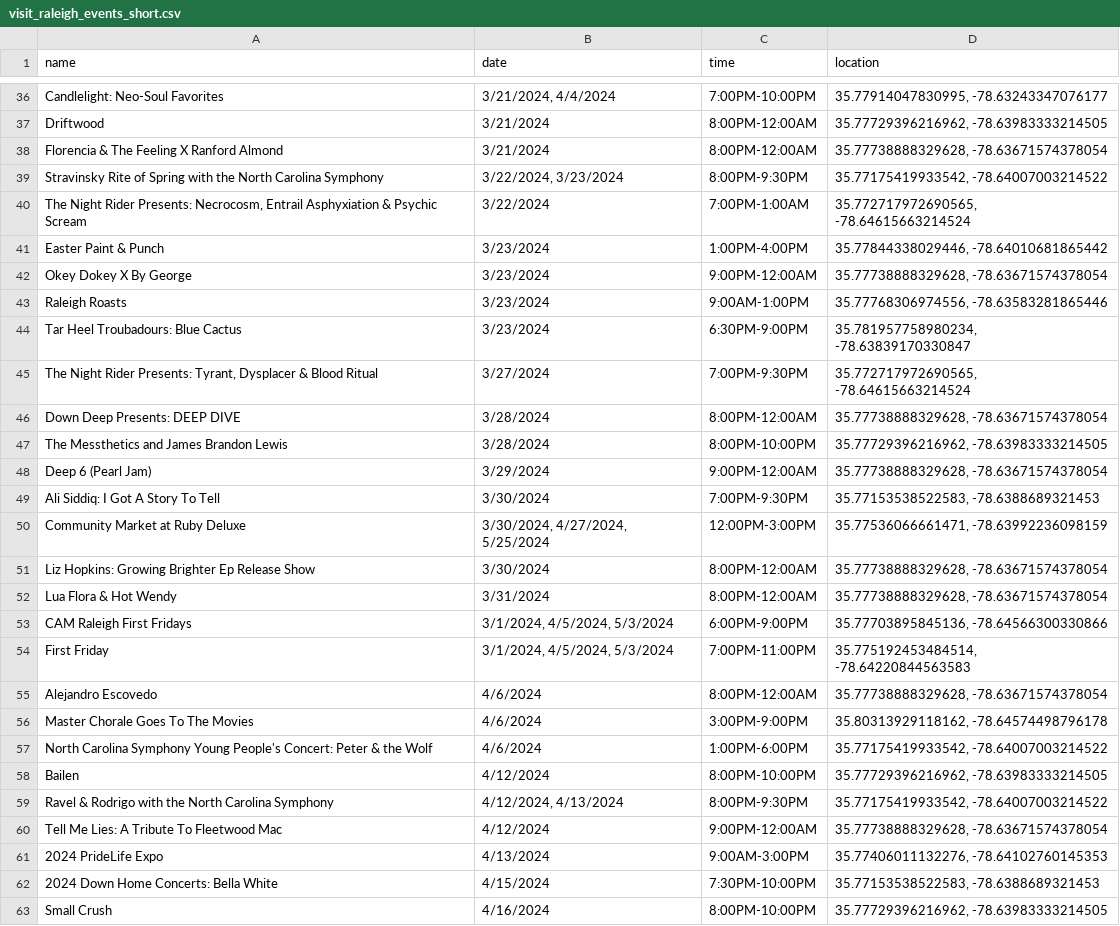
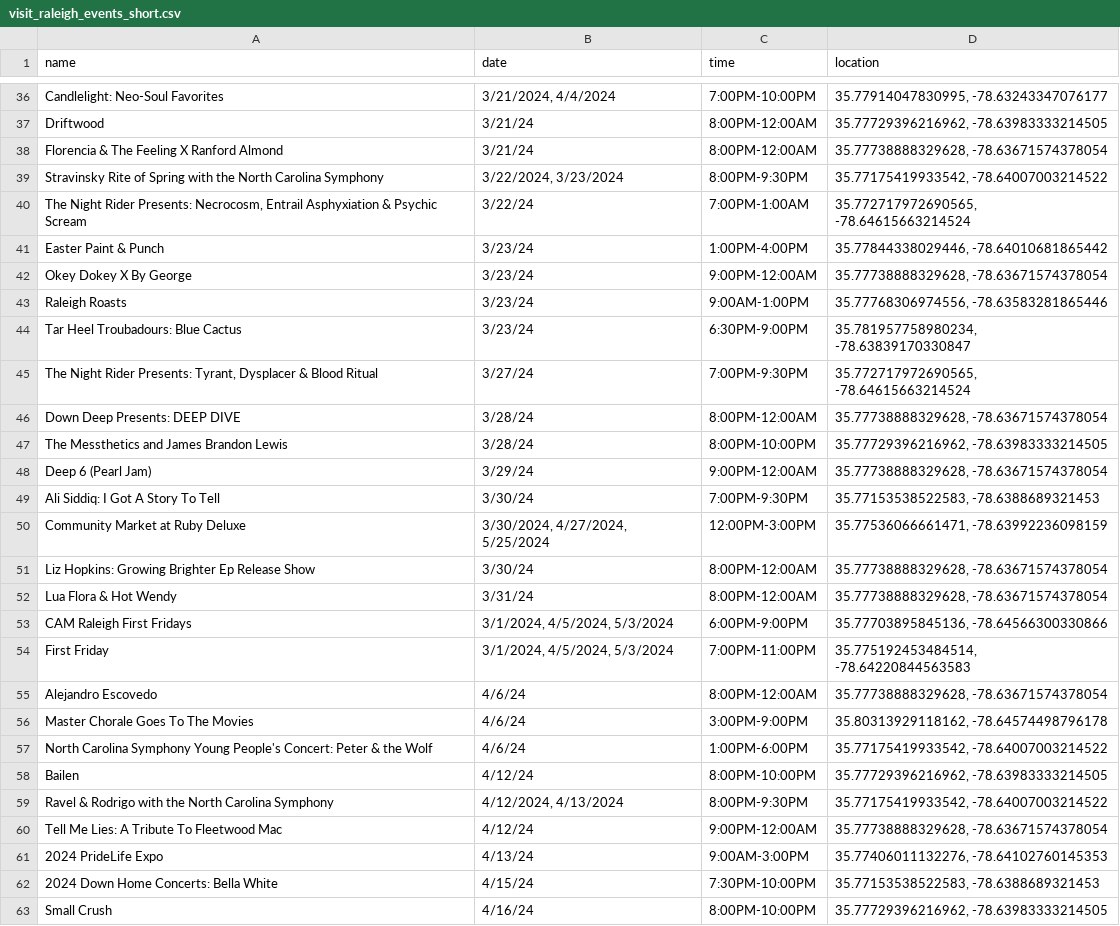
Before and after one commit to sckakarla225/busking-project, a CSV file: spot-predictor/sources/visit_raleigh_events_short.csv, drawn as a sheet; only a part is shown, gaps mark what is left out; the diff covers the shown part only; the diff names each change by its address in the sheet, - before the commit and + after, or states it on an @@ line.

```diff
--- a/spot-predictor/sources/visit_raleigh_events_short.csv
+++ b/spot-predictor/sources/visit_raleigh_events_short.csv
-B37:B38 (date): 3/21/2024
+B37:B38 (date): 3/21/24
-B40 (date): 3/22/2024
+B40 (date): 3/22/24
-B41:B44 (date): 3/23/2024
+B41:B44 (date): 3/23/24
-B45 (date): 3/27/2024
+B45 (date): 3/27/24
-B46:B47 (date): 3/28/2024
+B46:B47 (date): 3/28/24
-B48 (date): 3/29/2024
+B48 (date): 3/29/24
-B49 (date): 3/30/2024
+B49 (date): 3/30/24
-B51 (date): 3/30/2024
+B51 (date): 3/30/24
-B52 (date): 3/31/2024
+B52 (date): 3/31/24
-B55:B57 (date): 4/6/2024
+B55:B57 (date): 4/6/24
-B58 (date): 4/12/2024
+B58 (date): 4/12/24
-B60 (date): 4/12/2024
+B60 (date): 4/12/24
-B61 (date): 4/13/2024
+B61 (date): 4/13/24
-B62 (date): 4/15/2024
+B62 (date): 4/15/24
-B63 (date): 4/16/2024
+B63 (date): 4/16/24
```
Also changed, not shown: 47 edited cells elsewhere in this file.
